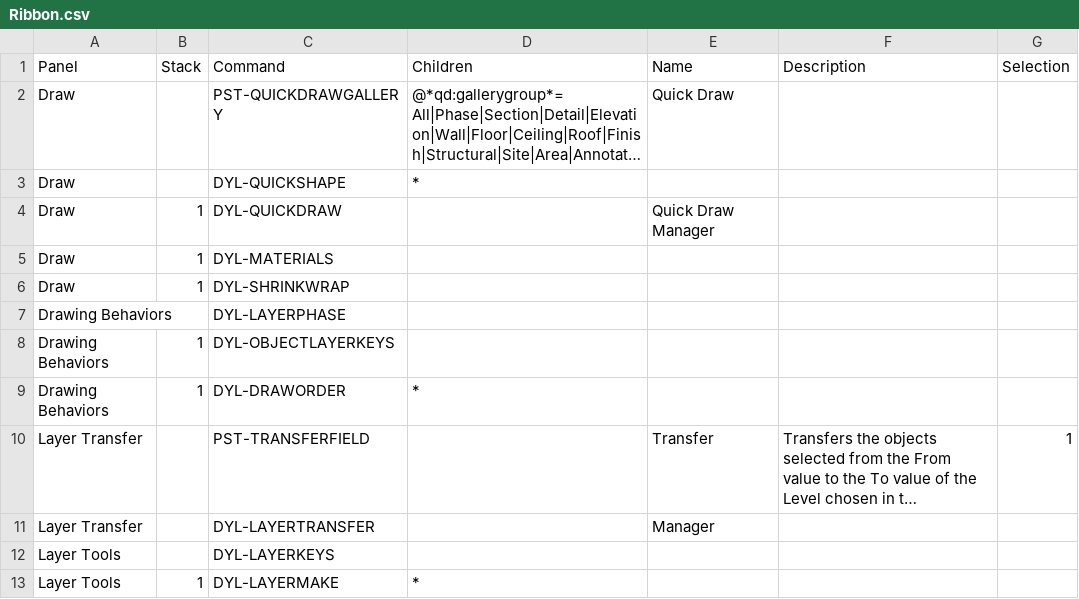
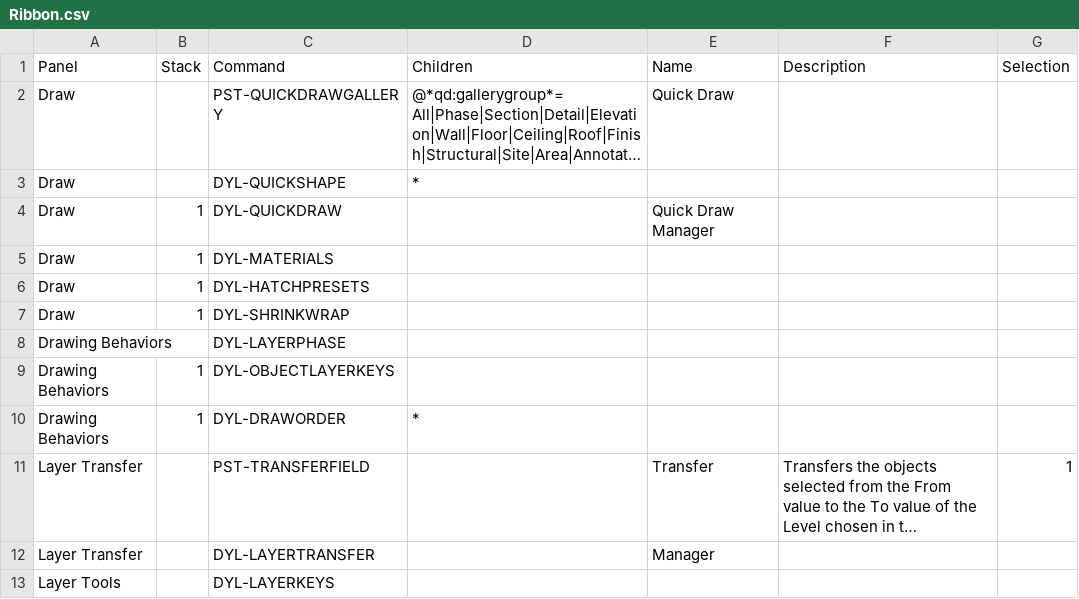
Before and after one commit to samagior/DynALisp.bundle, a CSV file: Installer/Ribbon/Ribbon.csv, drawn as a sheet; only a part is shown; the shorter side is filled out with more unchanged rows; long unchanged cells end in ….

```diff
--- a/Installer/Ribbon/Ribbon.csv
+++ b/Installer/Ribbon/Ribbon.csv
@@ -5,2 +5,3 @@ Draw;1;DYL-QUICKDRAW;;Quick Draw Manager;
 Draw;1;DYL-MATERIALS;;;
+Draw;1;DYL-HATCHPRESETS;;;
 Draw;1;DYL-SHRINKWRAP;;;
```
Also changed, not shown: Contents/Resources/StartupSuite.csv, Installer/Ribbon/Ribbon.fr.csv, 11 other files.
